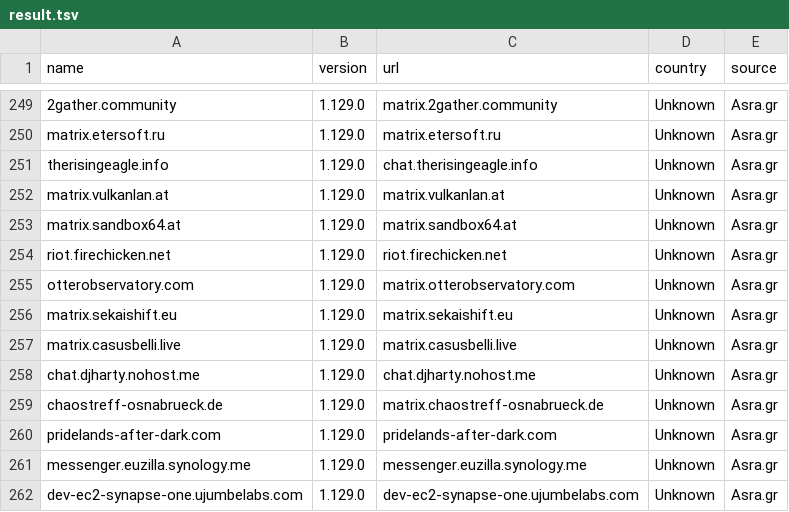
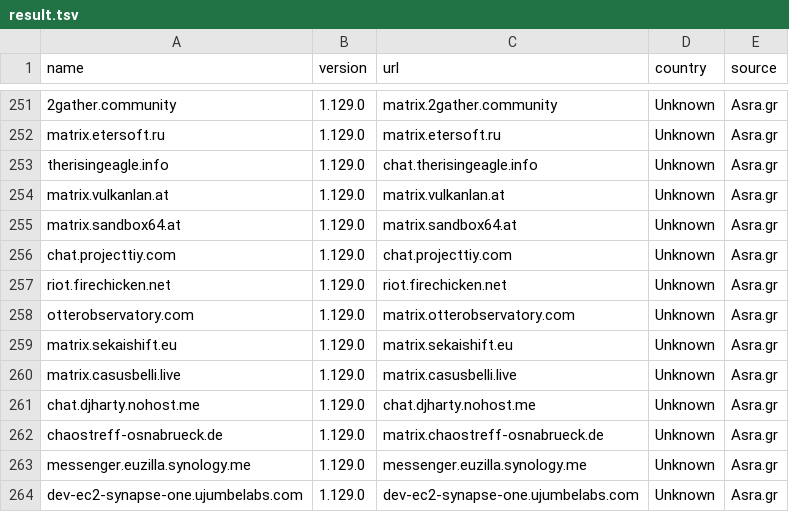
Before and after one commit to tatsumoto-ren/matrix, a TSV file: result.tsv, drawn as a sheet; only a part is shown, gaps mark what is left out; the diff covers the shown part only.

```diff
--- a/result.tsv
+++ b/result.tsv
@@ -253,2 +255,3 @@ matrix.vulkanlan.at	1.129.0	matrix.vulkanlan.at	Unknown	Asra.gr
 matrix.sandbox64.at	1.129.0	matrix.sandbox64.at	Unknown	Asra.gr
+chat.projecttiy.com	1.129.0	chat.projecttiy.com	Unknown	Asra.gr
 riot.firechicken.net	1.129.0	riot.firechicken.net	Unknown	Asra.gr
@@ -259,3 +262,2 @@ chat.djharty.nohost.me	1.129.0	chat.djharty.nohost.me	Unknown	Asra.gr
 chaostreff-osnabrueck.de	1.129.0	matrix.chaostreff-osnabrueck.de	Unknown	Asra.gr
-pridelands-after-dark.com	1.129.0	pridelands-after-dark.com	Unknown	Asra.gr
 messenger.euzilla.synology.me	1.129.0	messenger.euzilla.synology.me	Unknown	Asra.gr
```
Also changed, not shown: 6 added rows, 4 removed rows and 2 edited cells elsewhere in this file, 1 other file.
